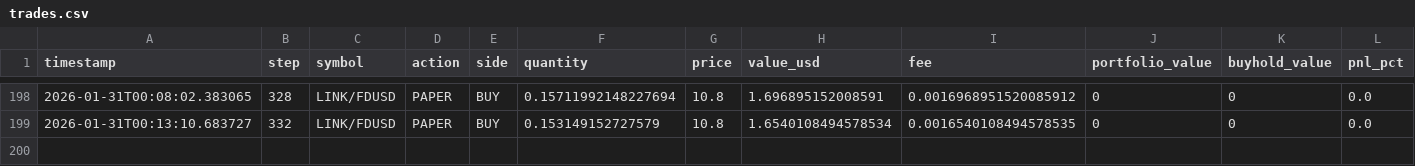
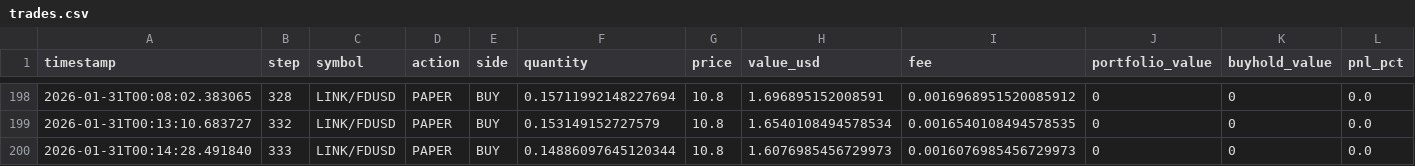
Before and after one commit to evolutis-ai/evolutis, a CSV file: data/live/trades.csv, drawn as a sheet; only a part is shown, gaps mark what is left out; the diff names each change by its address in the sheet, - before the commit and + after, or states it on an @@ line.

```diff
--- a/data/live/trades.csv
+++ b/data/live/trades.csv
+row 200: 2026-01-31T00:14:28.491840 | 333 | LINK/FDUSD | PAPER | BUY | 0.14886097645120344 | 10.8 | 1.6076985456729973 | 0.0016076985456729973 | 0 | 0 | 0.0
```
Also changed, not shown: data/live/portfolio_history.csv, 2 other files.
